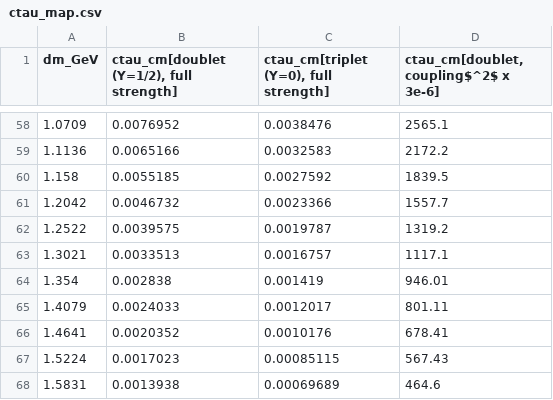
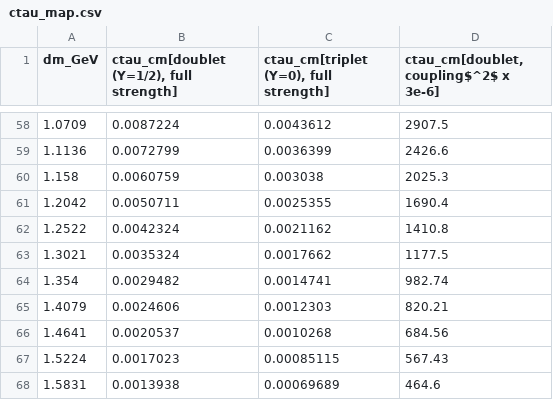
Before and after one commit to aalida0/Charged-Quirk, a CSV file: ctau/ctau_map.csv, drawn as a sheet; only a part is shown, gaps mark what is left out; the diff covers the shown part only.

```diff
--- a/ctau/ctau_map.csv
+++ b/ctau/ctau_map.csv
@@ -58,10 +58,10 @@ dm_GeV,"ctau_cm[doublet (Y=1/2), full strength]","ctau_cm[triplet (Y=0), full st
-1.0709,0.0076952,0.0038476,2565.1
-1.1136,0.0065166,0.0032583,2172.2
-1.158,0.0055185,0.0027592,1839.5
-1.2042,0.0046732,0.0023366,1557.7
-1.2522,0.0039575,0.0019787,1319.2
-1.3021,0.0033513,0.0016757,1117.1
-1.354,0.002838,0.001419,946.01
-1.4079,0.0024033,0.0012017,801.11
-1.4641,0.0020352,0.0010176,678.41
+1.0709,0.0087224,0.0043612,2907.5
+1.1136,0.0072799,0.0036399,2426.6
+1.158,0.0060759,0.003038,2025.3
+1.2042,0.0050711,0.0025355,1690.4
+1.2522,0.0042324,0.0021162,1410.8
+1.3021,0.0035324,0.0017662,1177.5
+1.354,0.0029482,0.0014741,982.74
+1.4079,0.0024606,0.0012303,820.21
+1.4641,0.0020537,0.0010268,684.56
 1.5224,0.0017023,0.00085115,567.43
```
Also changed, not shown: 90 edited cells elsewhere in this file, 18 other files.
